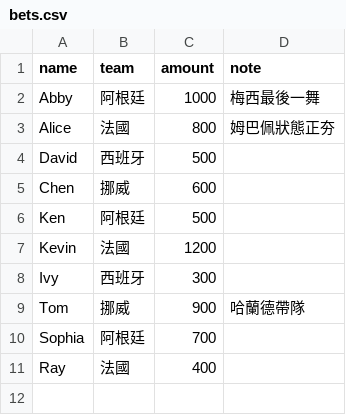
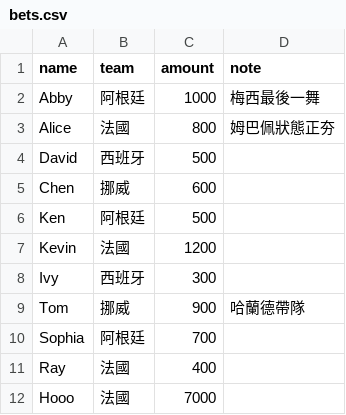
Before and after one commit to worldcup2026-champion/2026-worldcup-final4, a CSV file: data/bets.csv, drawn as a sheet.

Commit message:
Update bets.csv

```diff
--- a/data/bets.csv
+++ b/data/bets.csv
@@ -11 +11,2 @@ Sophia,阿根廷,700,
 Ray,法國,400,
+Hooo,法國,7000,
```
